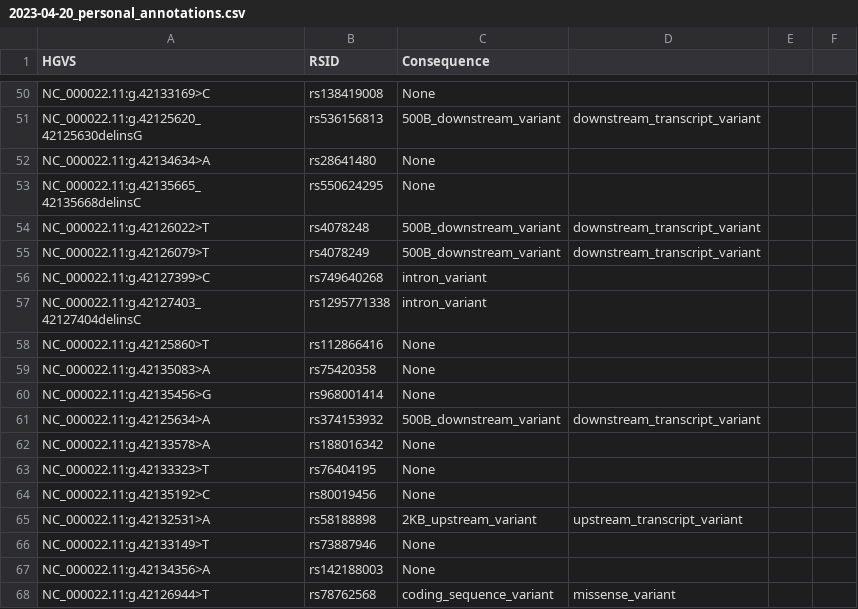
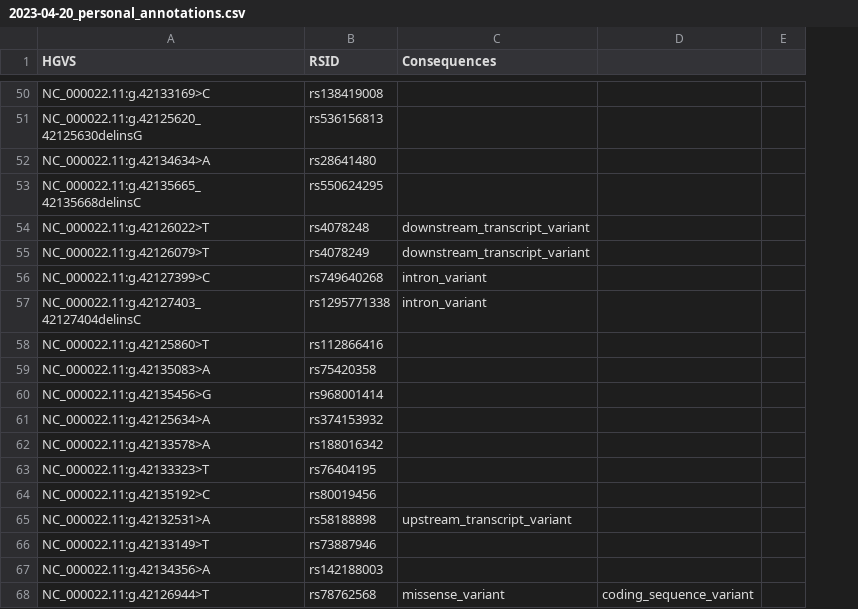
Before and after one commit to lukaas33/VA-star-allele-calling, a CSV file: results/inconsistencies/samples/2023-04-20_personal_annotations.csv, drawn as a sheet; only a part is shown, gaps mark what is left out; removed rows and columns are numbered as before the commit, all else as after; the diff covers the shown part only; the diff names each change by its address in the sheet, - before the commit and + after, or states it on an @@ line.

Commit message:
Updated list of rsids and consequences

```diff
--- a/results/inconsistencies/samples/2023-04-20_personal_annotations.csv
+++ b/results/inconsistencies/samples/2023-04-20_personal_annotations.csv
-column C (Consequence), rows 50-68: None | 500B_downstream_variant | None | None | 500B_downstream_variant | 500B_downstream_variant | intron_variant | intron_variant | None | None | None | 500B_downstream_variant | None | None | None | 2KB_upstream_variant | None | None | coding_sequence_variant
+column D, row 68: coding_sequence_variant
-column F, empty
-C1: (empty)
+C1: Consequences
-C51 (Consequences): downstream_transcript_variant
+C51 (Consequences): (empty)
-C56:C57 (Consequences): (empty)
+C56:C57 (Consequences): intron_variant
-C61 (Consequences): downstream_transcript_variant
+C61 (Consequences): (empty)
```
Also changed, not shown: 17 edited cells elsewhere in this file, 1 other file.
